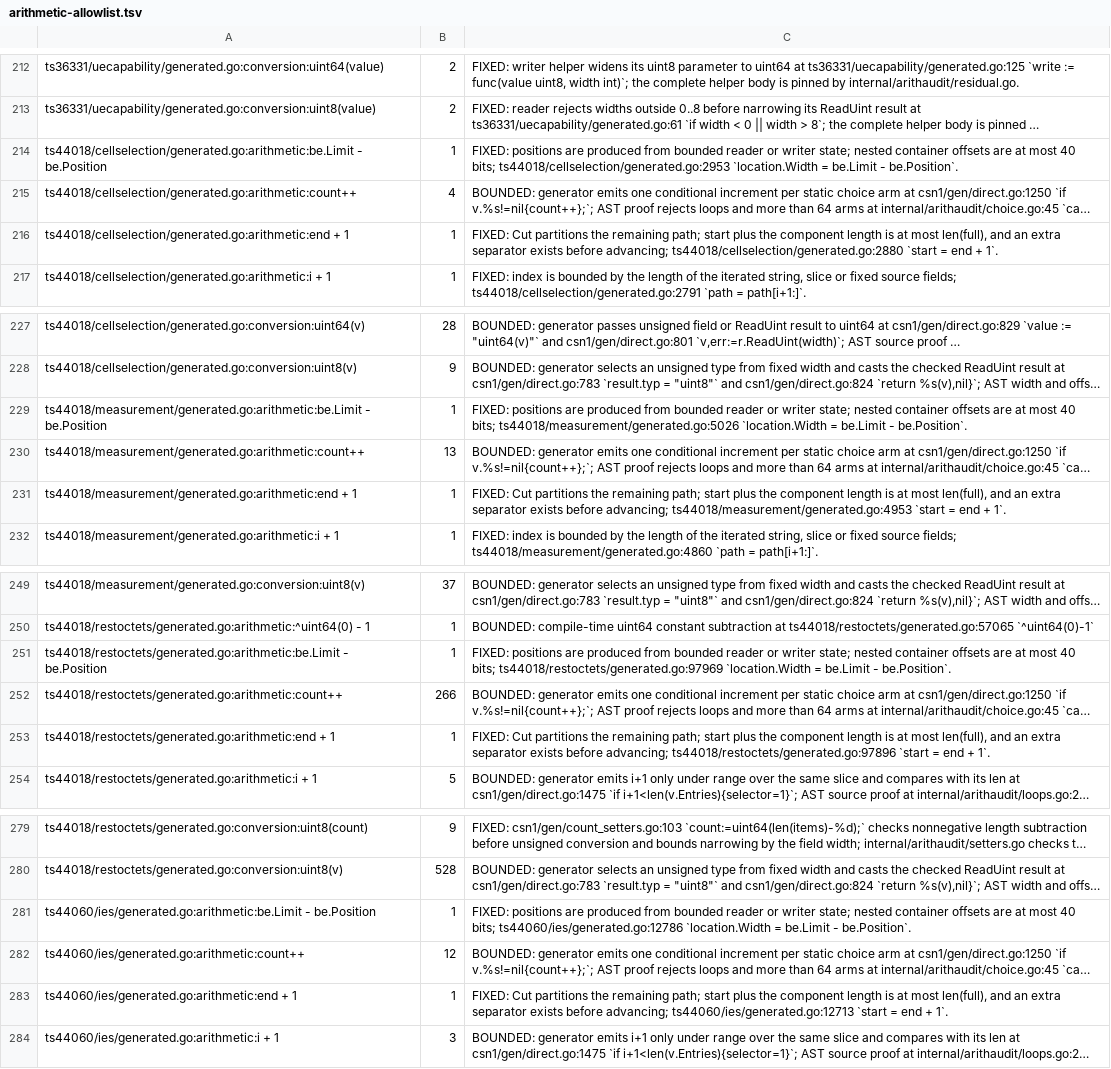
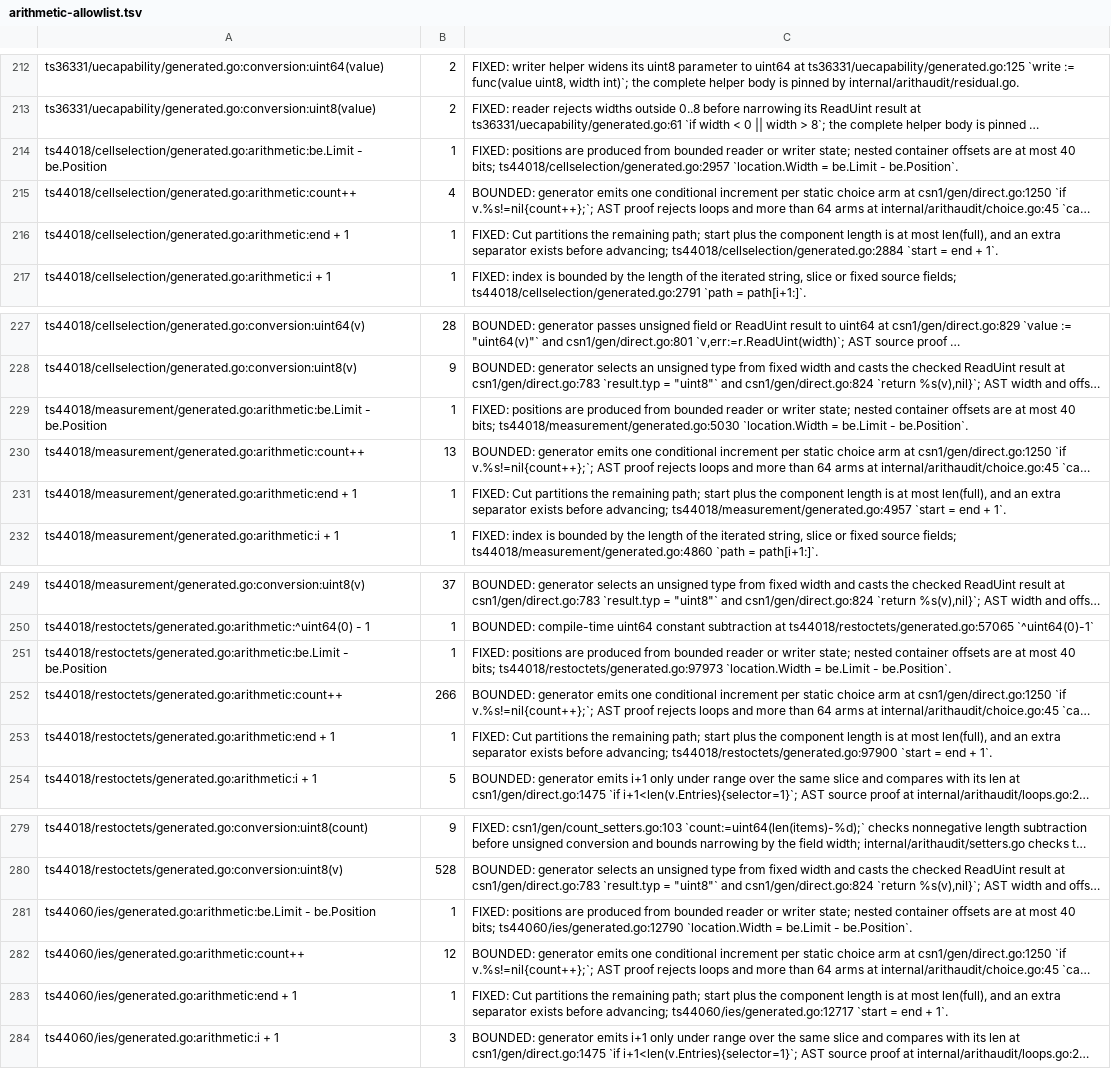
Before and after one commit to gomaja/go-csn1, a TSV file: arithmetic-allowlist.tsv, drawn as a sheet; only a part is shown, gaps mark what is left out; long unchanged cells end in …; the diff covers the shown part only; the diff names each change by its address in the sheet, - before the commit and + after, or states it on an @@ line.

Commit message:
Report nested codec failures at their full path (#46)
Generated encoders report a nested failure at the path from the definition
to the failing component through Writer.ComponentError, as decode errors
already did; the SI 18 continuation-count decode error gains its parent.
Kinds, offsets, widths and causes are unchanged. Regenerated from
protocol-compilers 25932ed.

```diff
--- a/arithmetic-allowlist.tsv
+++ b/arithmetic-allowlist.tsv
-C214: …40 bits; ts44018/cellselection/generated.go:2953 `location.Width =…
+C214: …40 bits; ts44018/cellselection/generated.go:2957 `location.Width =…
-C216: …before advancing; ts44018/cellselection/generated.go:2880 `start =…
+C216: …before advancing; ts44018/cellselection/generated.go:2884 `start =…
-C229: …40 bits; ts44018/measurement/generated.go:5026 `location.Width =…
+C229: …40 bits; ts44018/measurement/generated.go:5030 `location.Width =…
-C231: …before advancing; ts44018/measurement/generated.go:4953 `start =…
+C231: …before advancing; ts44018/measurement/generated.go:4957 `start =…
-C251: …40 bits; ts44018/restoctets/generated.go:97969 `location.Width =…
+C251: …40 bits; ts44018/restoctets/generated.go:97973 `location.Width =…
-C253: …before advancing; ts44018/restoctets/generated.go:97896 `start =…
+C253: …before advancing; ts44018/restoctets/generated.go:97900 `start =…
-C281: …40 bits; ts44060/ies/generated.go:12786 `location.Width =…
+C281: …40 bits; ts44060/ies/generated.go:12790 `location.Width =…
-C283: …before advancing; ts44060/ies/generated.go:12713 `start =…
+C283: …before advancing; ts44060/ies/generated.go:12717 `start =…
```
Also changed, not shown: 8 edited cells elsewhere in this file, 19 other files.
